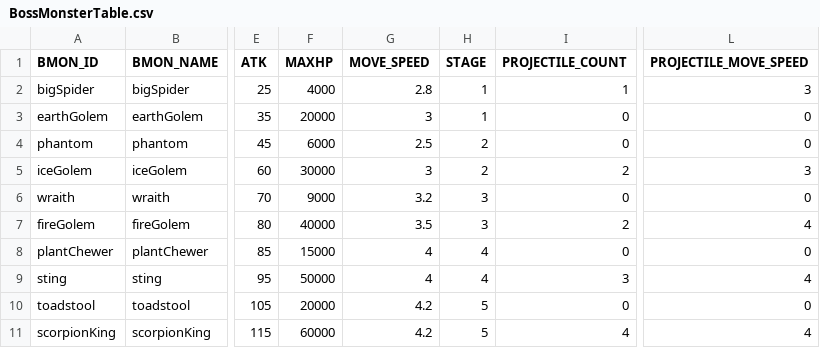
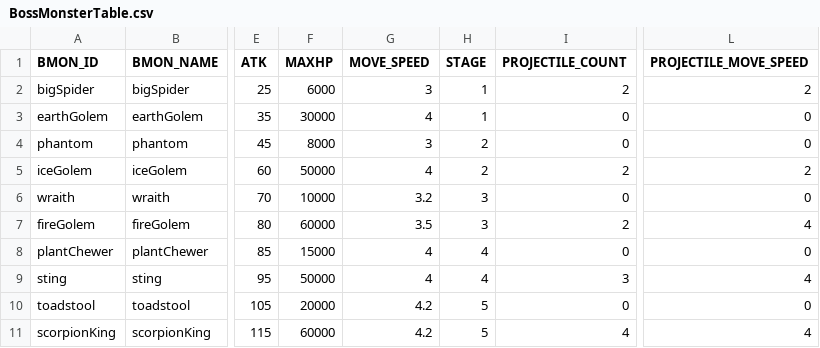
Before and after one commit to snowman00-hub/DungeonCleaner, a CSV file: DungeonCleaner/Assets/Resources/DataTables/BossMonsterTable.csv, drawn as a sheet; only a part is shown, gaps mark what is left out; the diff names each change by its address in the sheet, - before the commit and + after, or states it on an @@ line.

```diff
--- a/DungeonCleaner/Assets/Resources/DataTables/BossMonsterTable.csv
+++ b/DungeonCleaner/Assets/Resources/DataTables/BossMonsterTable.csv
-F2 (MAXHP): 4000
+F2 (MAXHP): 6000
-G2 (MOVE_SPEED): 2.8
+G2 (MOVE_SPEED): 3
-I2 (PROJECTILE_COUNT): 1
+I2 (PROJECTILE_COUNT): 2
-L2 (PROJECTILE_MOVE_SPEED): 3
+L2 (PROJECTILE_MOVE_SPEED): 2
-F3 (MAXHP): 20000
+F3 (MAXHP): 30000
-G3 (MOVE_SPEED): 3
+G3 (MOVE_SPEED): 4
-F4 (MAXHP): 6000
+F4 (MAXHP): 8000
-G4 (MOVE_SPEED): 2.5
+G4 (MOVE_SPEED): 3
-F5 (MAXHP): 30000
+F5 (MAXHP): 50000
-G5 (MOVE_SPEED): 3
+G5 (MOVE_SPEED): 4
-L5 (PROJECTILE_MOVE_SPEED): 3
+L5 (PROJECTILE_MOVE_SPEED): 2
-F6 (MAXHP): 9000
+F6 (MAXHP): 10000
-F7 (MAXHP): 40000
+F7 (MAXHP): 60000
```
Also changed, not shown: DungeonCleaner/Assets/Resources/DataTables/MonsterTable.csv, DungeonCleaner/Assets/Resources/DataTables/spawnTable1.csv, 2 other files.
